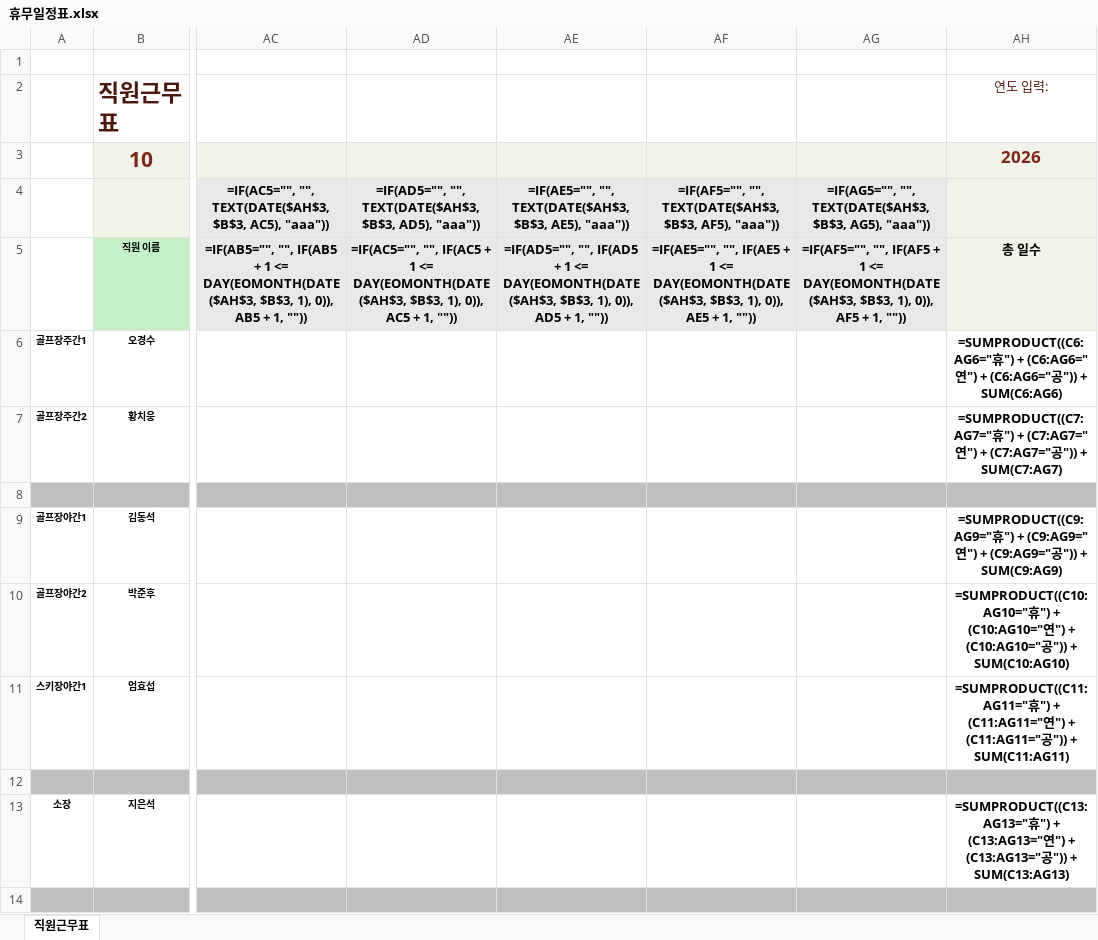
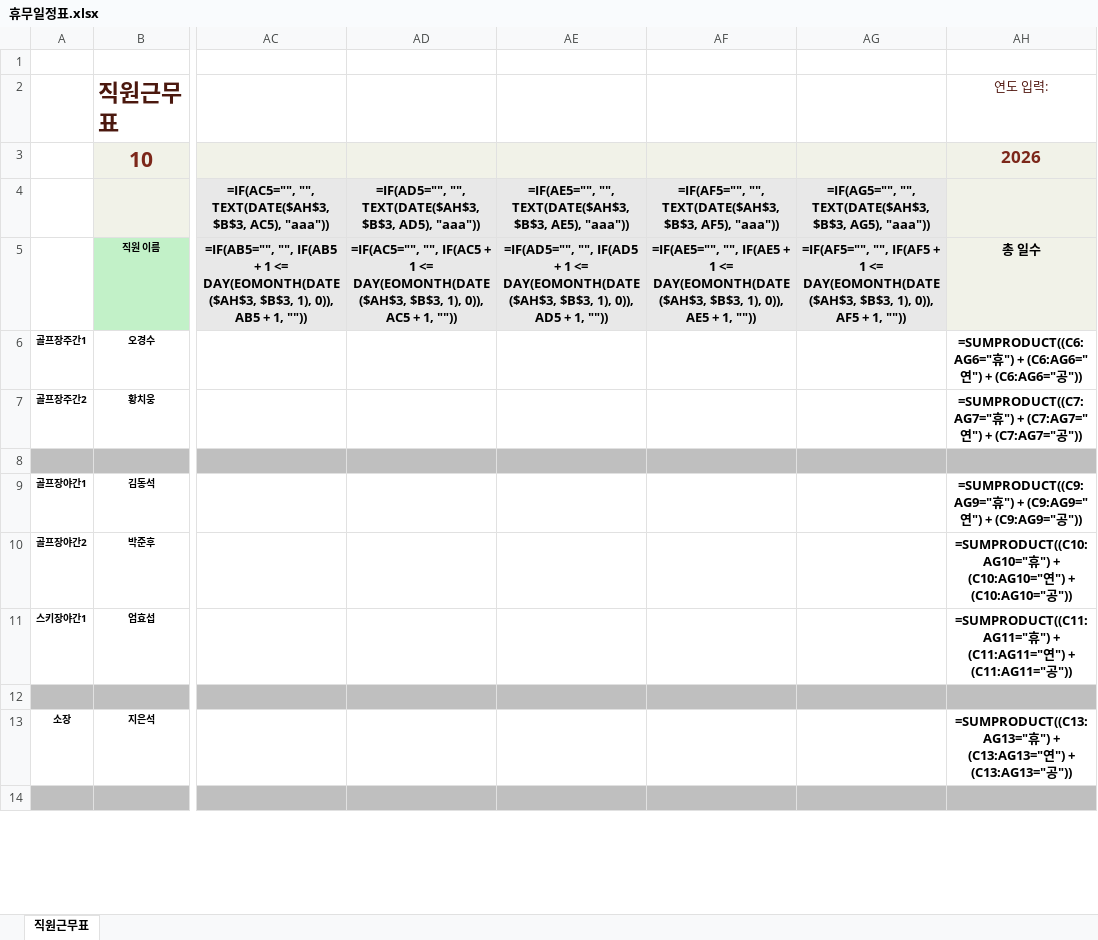
Before and after one commit to parkjunhoo/jsec-fe, an Excel workbook: templates/휴무일정표.xlsx, sheet 직원근무표, drawn as a sheet; only a part is shown, gaps mark what is left out; values as stored, in another font and other column widths than the file's, no borders; formulas are shown in place of their values; conditional formats not drawn; the diff covers the shown part only; the diff names each change by its address in the sheet, - before the commit and + after, or states it on an @@ line.

Commit message:
엑셀 양식 수정

```diff
--- a/templates/휴무일정표.xlsx (sheet 직원근무표)
+++ b/templates/휴무일정표.xlsx (sheet 직원근무표)
-AH6 (연도 입력:): …공")) + SUM(C6:AG6)
+AH6 (연도 입력:): …공"))
-AH7 (연도 입력:): …공")) + SUM(C7:AG7)
+AH7 (연도 입력:): …공"))
-AH9 (연도 입력:): …공")) + SUM(C9:AG9)
+AH9 (연도 입력:): …공"))
-AH10 (연도 입력:): …공")) + SUM(C10:AG10)
+AH10 (연도 입력:): …공"))
-AH11 (연도 입력:): …공")) + SUM(C11:AG11)
+AH11 (연도 입력:): …공"))
-AH13 (연도 입력:): …공")) + SUM(C13:AG13)
+AH13 (연도 입력:): …공"))
```
Also changed, not shown: 5 edited cells elsewhere in this sheet.
